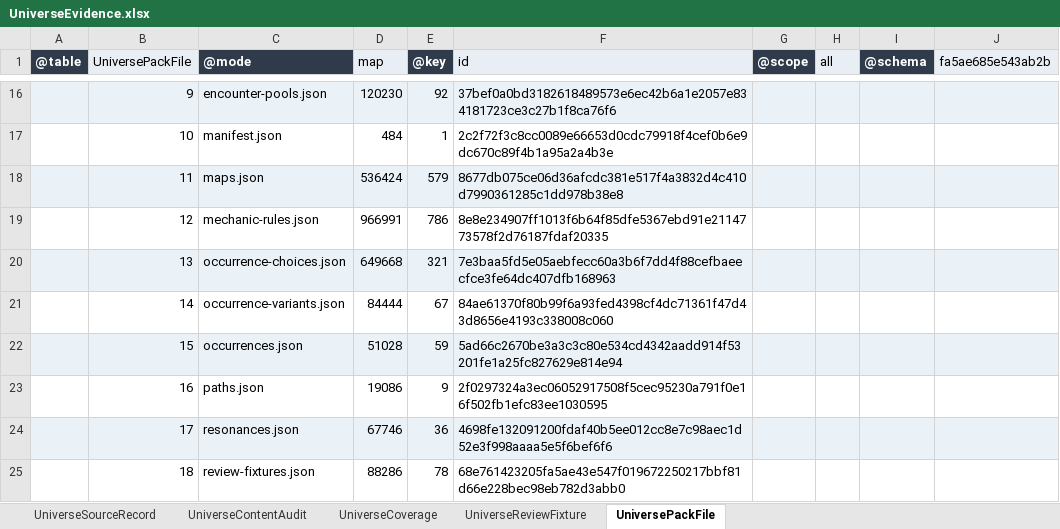
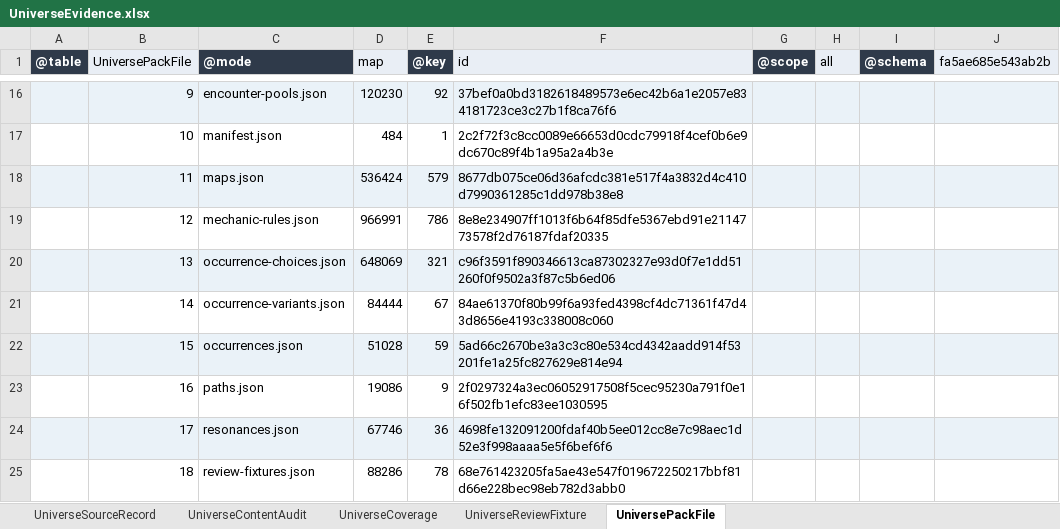
Before and after one commit to realm-labs/starclock, an Excel workbook: config/data/UniverseEvidence.xlsx, sheet UniversePackFile, drawn as a sheet; only a part is shown, gaps mark what is left out; values as stored, in another font and other column widths than the file's, no borders; the diff names each change by its address in the sheet, - before the commit and + after, or states it on an @@ line.

Commit message:
feat(universe): execute occurrence partition S14

```diff
--- a/config/data/UniverseEvidence.xlsx (sheet UniversePackFile)
+++ b/config/data/UniverseEvidence.xlsx (sheet UniversePackFile)
-D20 (map): 649668
+D20 (map): 648069
-F20 (id): 7e3baa5fd5e05aebfecc60a3b6f7dd4f88cefbaeecfce3fe64dc407dfb168963
+F20 (id): c96f3591f890346613ca87302327e93d0f7e1dd51260f0f9502a3f87c5b6ed06
```
Also changed, not shown: sheet UniverseContentAudit, config/data/Universe.xlsx, 33 other files.
